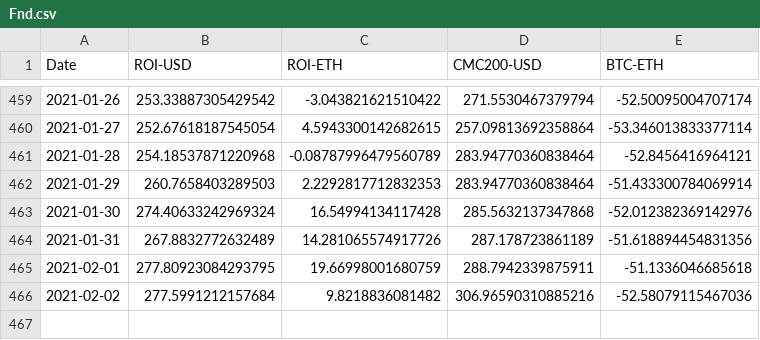
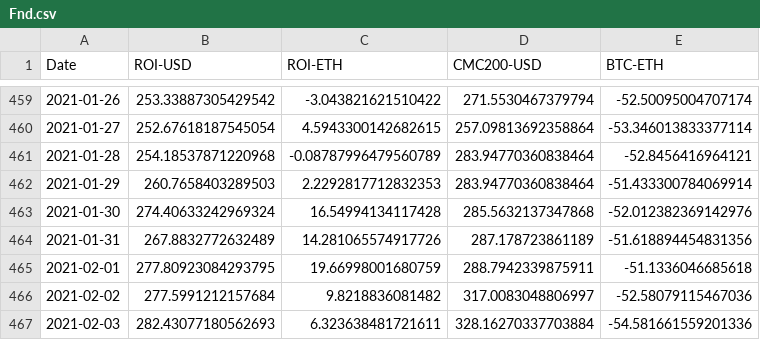
Before and after one commit to Insula-Crypto/funds_roi_graphs, a CSV file: Fnd.csv, drawn as a sheet; only a part is shown, gaps mark what is left out.

```diff
--- a/Fnd.csv
+++ b/Fnd.csv
@@ -465,2 +465,3 @@ Date,ROI-USD,ROI-ETH,CMC200-USD,BTC-ETH
 2021-02-01,277.80923084293795,19.66998001680759,288.7942339875911,-51.1336046685618
-2021-02-02,277.5991212157684,9.8218836081482,306.96590310885216,-52.58079115467036
+2021-02-02,277.5991212157684,9.8218836081482,317.0083048806997,-52.58079115467036
+2021-02-03,282.43077180562693,6.323638481721611,328.16270337703884,-54.581661559201336
```
Also changed, not shown: Malta.csv, 1 other file.
